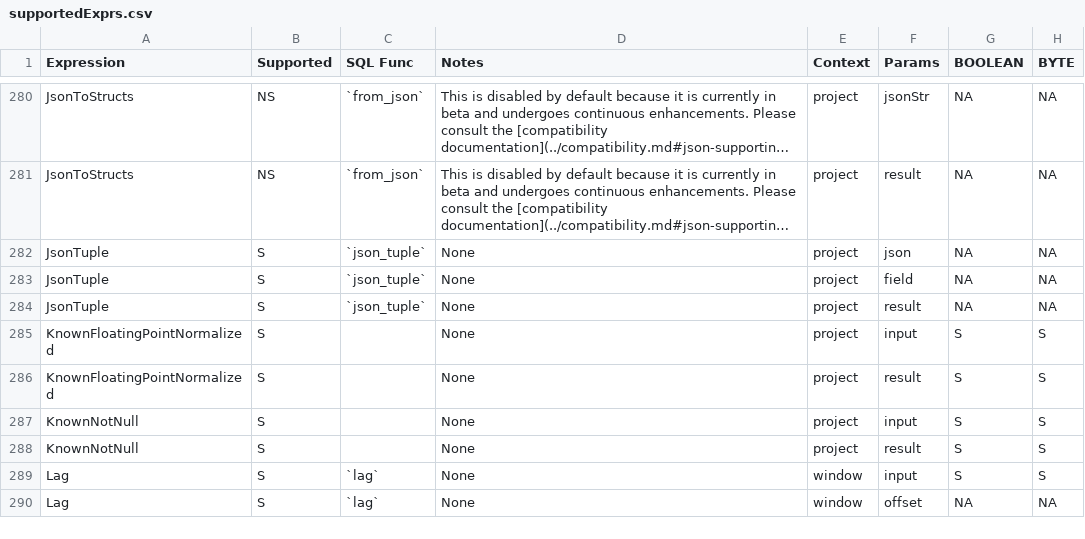
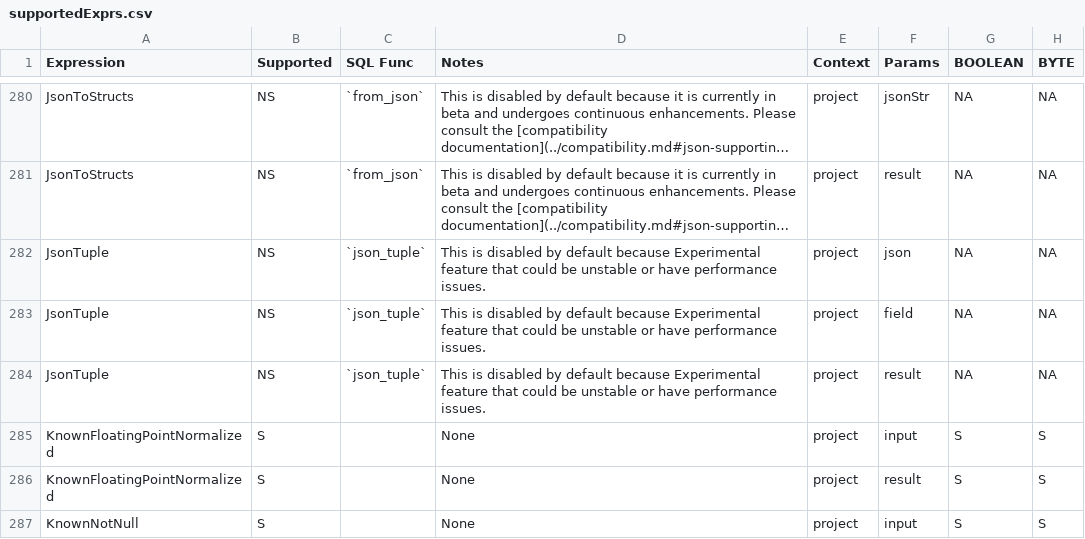
Before and after one commit to NVIDIA/spark-rapids, a CSV file: tools/generated_files/311/supportedExprs.csv, drawn as a sheet; only a part is shown, gaps mark what is left out; the shorter side is filled out with more unchanged rows; long unchanged cells end in …; the diff names each change by its address in the sheet, - before the commit and + after, or states it on an @@ line.

Commit message:
disable by default
Signed-off-by: Haoyang Li <haoyangl@nvidia.com>

```diff
--- a/tools/generated_files/311/supportedExprs.csv
+++ b/tools/generated_files/311/supportedExprs.csv
-B282:B284 (Supported): S
+B282:B284 (Supported): NS
-D282:D284 (Notes): None
+D282:D284 (Notes): This is disabled by default because Experimental feature that could be unstable or have performance issues.
```
Also changed, not shown: tools/generated_files/312/supportedExprs.csv, tools/generated_files/313/supportedExprs.csv, 19 other files.
